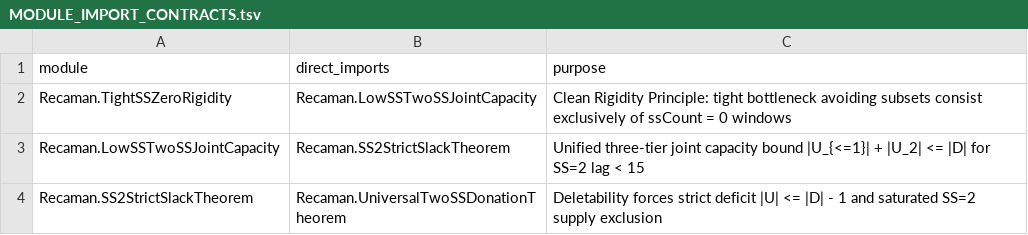
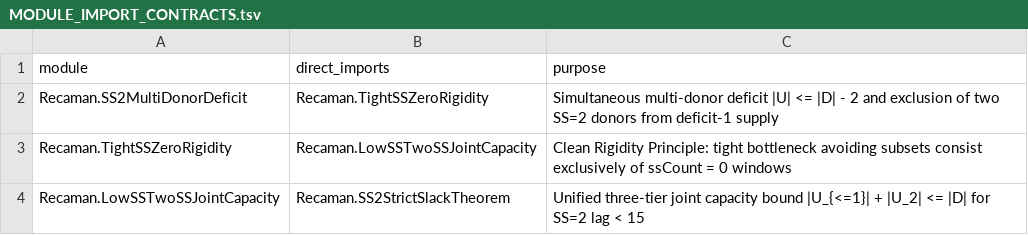
Before and after one commit to hirokidaichi/recaman-lean-research, a TSV file: docs/MODULE_IMPORT_CONTRACTS.tsv, drawn as a sheet; only a part is shown; the shorter side is filled out with more unchanged rows; the diff names each change by its address in the sheet, - before the commit and + after, or states it on an @@ line.

```diff
--- a/docs/MODULE_IMPORT_CONTRACTS.tsv
+++ b/docs/MODULE_IMPORT_CONTRACTS.tsv
+row 2: Recaman.SS2MultiDonorDeficit | Recaman.TightSSZeroRigidity | Simultaneous multi-donor deficit |U| <= |D| - 2 and exclusion of two SS=2 donors from deficit-1 supply
```
Also changed, not shown: docs/EVIDENCE_REGISTRY.tsv, 6 other files.
